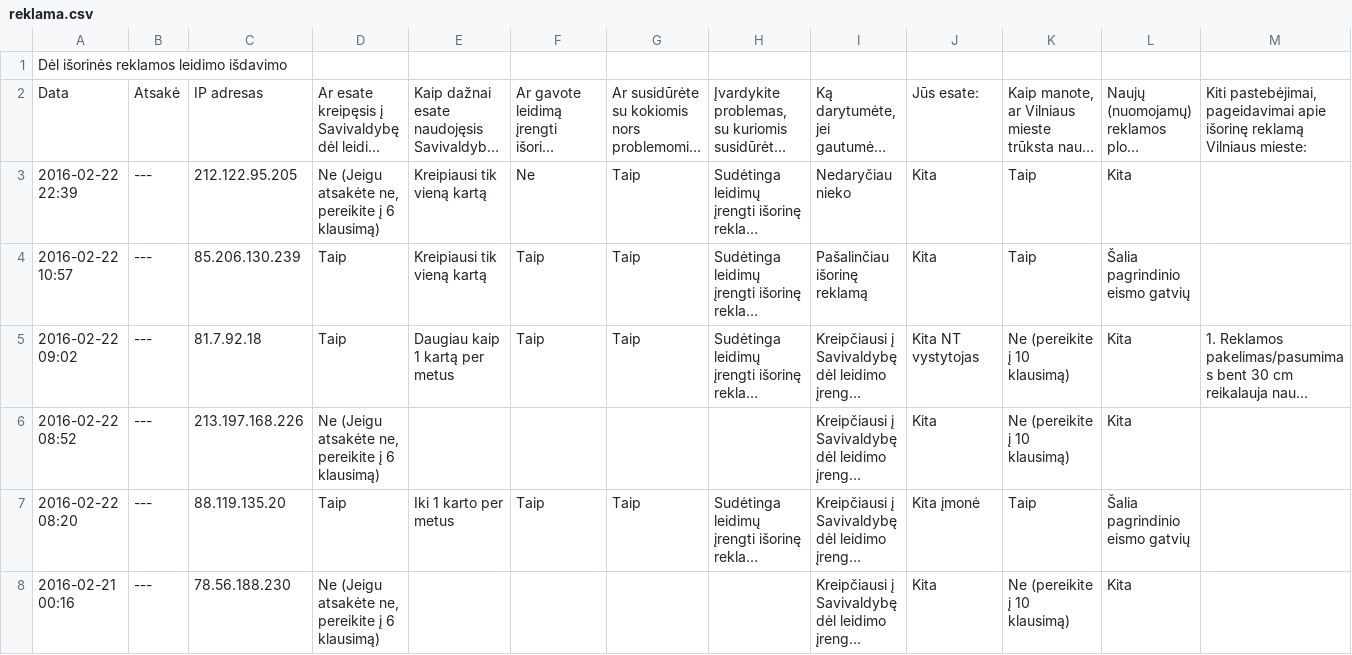
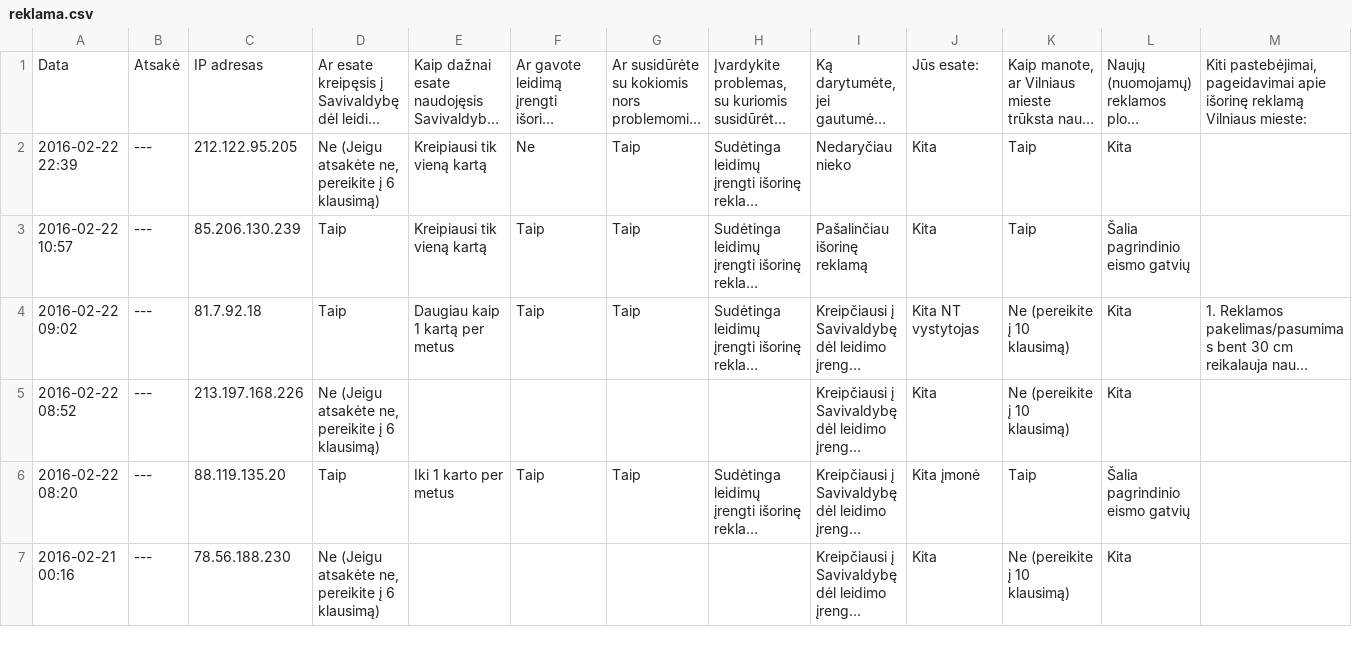
Before and after one commit to vilnius/apklausos, a CSV file: data/reklama.csv, drawn as a sheet; only a part is shown; long unchanged cells end in …; the diff names each change by its address in the sheet, - before the commit and + after, or states it on an @@ line.

Commit message:
fix

```diff
--- a/data/reklama.csv
+++ b/data/reklama.csv
-row 1: Dėl išorinės reklamos leidimo išdavimo
```
